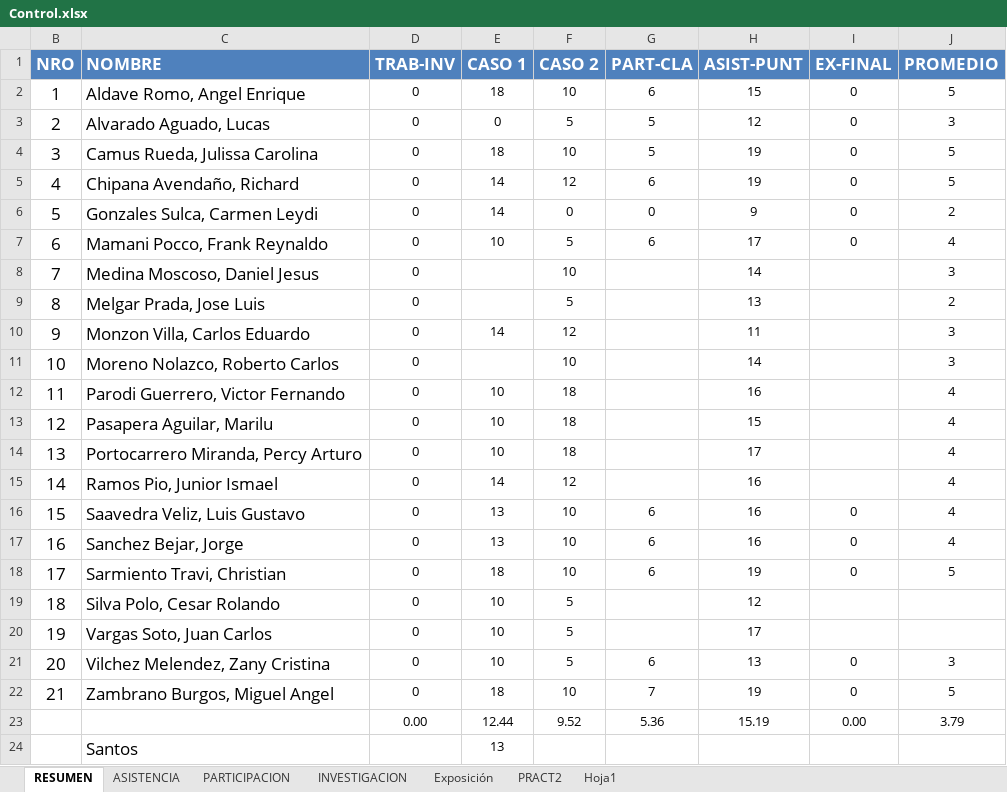
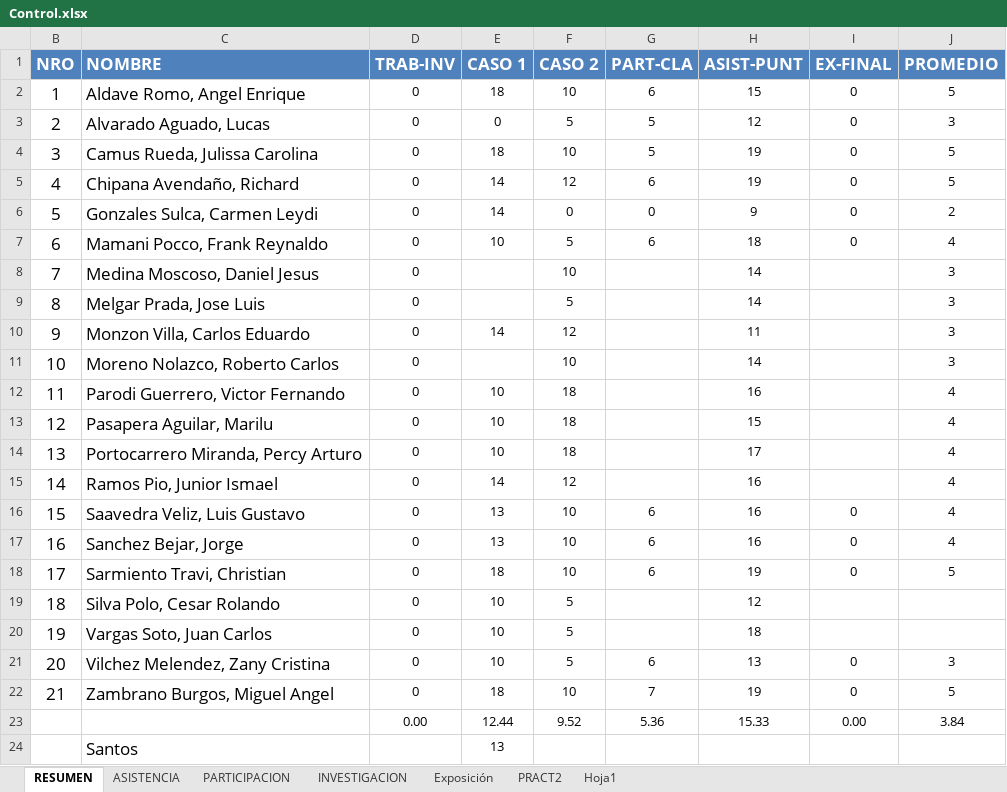
Before and after one commit to gcoronelc/UCS_WebService_001, an Excel workbook: Doc/Control.xlsx, sheet RESUMEN, drawn as a sheet; values as stored, in another font and other column widths than the file's, no borders; the diff names each change by its address in the sheet, - before the commit and + after, or states it on an @@ line.

```diff
--- a/Doc/Control.xlsx (sheet RESUMEN)
+++ b/Doc/Control.xlsx (sheet RESUMEN)
-H7 (ASIST-PUNT): 17
+H7 (ASIST-PUNT): 18
-H9 (ASIST-PUNT): 13
+H9 (ASIST-PUNT): 14
-J9 (PROMEDIO): 2
+J9 (PROMEDIO): 3
-H20 (ASIST-PUNT): 17
+H20 (ASIST-PUNT): 18
-H23 (ASIST-PUNT): 15.19
+H23 (ASIST-PUNT): 15.33
-J23 (PROMEDIO): 3.79
+J23 (PROMEDIO): 3.84
```
Also changed, not shown: sheet ASISTENCIA.
